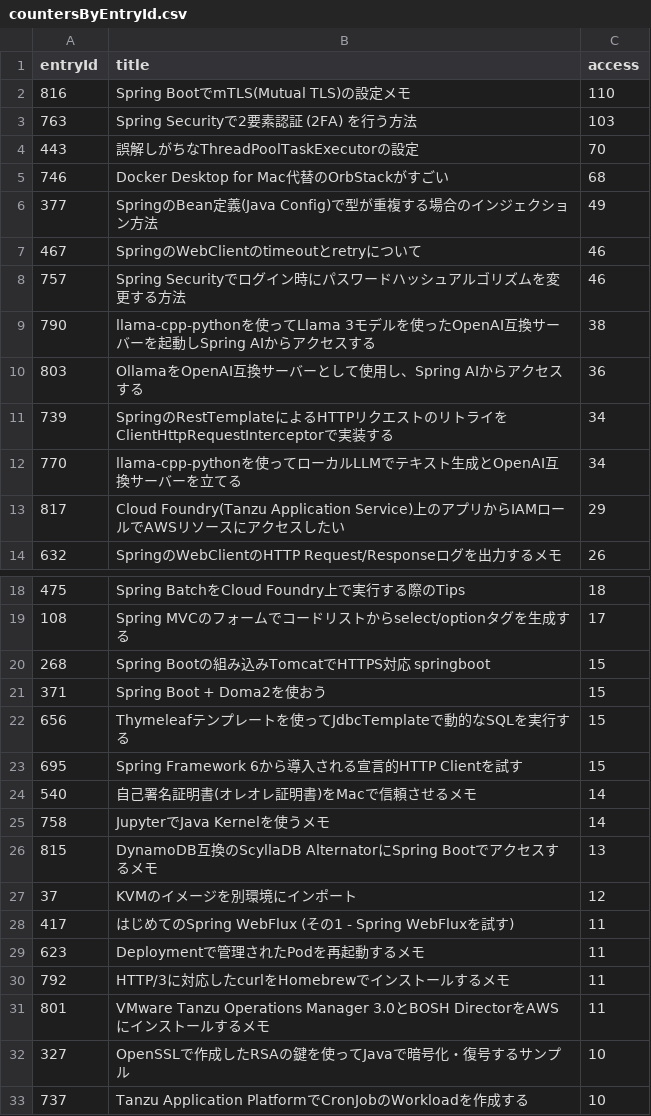
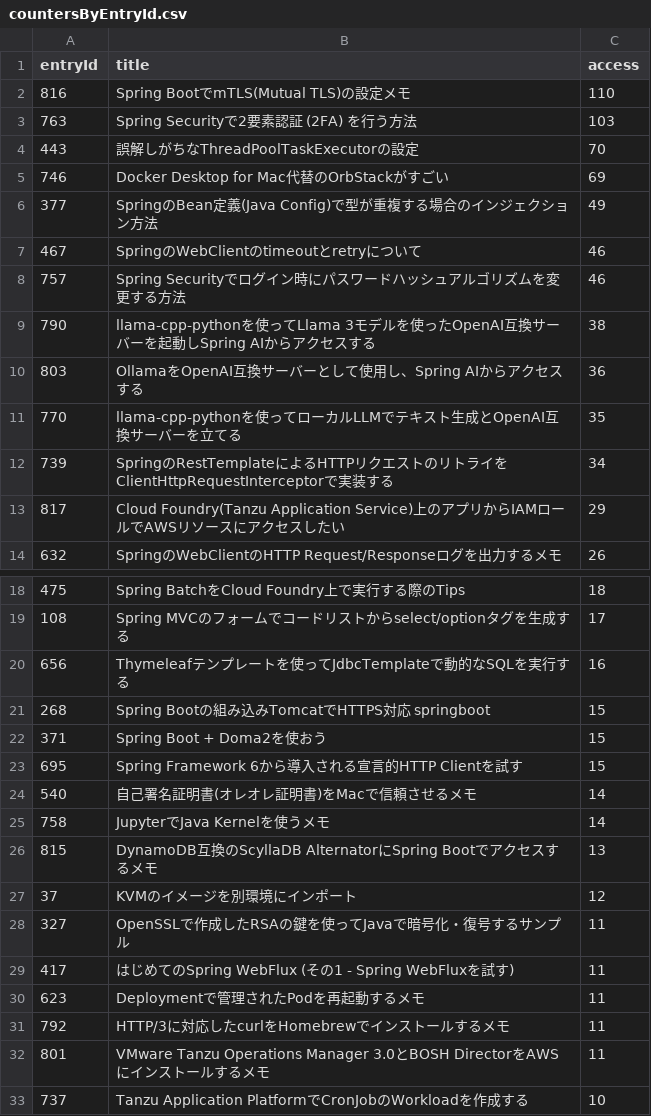
Before and after one commit to categolj/access-report, a CSV file: 2024-08-26_2024-09-01/countersByEntryId.csv, drawn as a sheet; only a part is shown, gaps mark what is left out.

```diff
--- a/2024-08-26_2024-09-01/countersByEntryId.csv
+++ b/2024-08-26_2024-09-01/countersByEntryId.csv
@@ -4,3 +4,3 @@ entryId,title,access
 443,誤解しがちなThreadPoolTaskExecutorの設定,70
-746,Docker Desktop for Mac代替のOrbStackがすごい,68
+746,Docker Desktop for Mac代替のOrbStackがすごい,69
 377,SpringのBean定義(Java Config)で型が重複する場合のインジェクション方法,49
@@ -10,4 +10,4 @@ entryId,title,access
 803,OllamaをOpenAI互換サーバーとして使用し、Spring AIからアクセスする,36
+770,llama-cpp-pythonを使ってローカルLLMでテキスト生成とOpenAI互換サーバーを立てる,35
 739,SpringのRestTemplateによるHTTPリクエストのリトライをClientHttpRequestInterceptorで実装する,34
-770,llama-cpp-pythonを使ってローカルLLMでテキスト生成とOpenAI互換サーバーを立てる,34
 817,Cloud Foundry(Tanzu Application Service)上のアプリからIAMロールでAWSリソースにアクセスしたい,29
@@ -19,5 +19,5 @@ entryId,title,access
 108,Spring MVCのフォームでコードリストからselect/optionタグを生成する,17
+656,Thymeleafテンプレートを使ってJdbcTemplateで動的なSQLを実行する,16
 268,Spring Bootの組み込みTomcatでHTTPS対応 springboot,15
 371,Spring Boot + Doma2を使おう,15
-656,Thymeleafテンプレートを使ってJdbcTemplateで動的なSQLを実行する,15
 695,Spring Framework 6から導入される宣言的HTTP Clientを試す,15
@@ -27,2 +27,3 @@ entryId,title,access
 37,KVMのイメージを別環境にインポート,12
+327,OpenSSLで作成したRSAの鍵を使ってJavaで暗号化・復号するサンプル,11
 417,はじめてのSpring WebFlux (その1 - Spring WebFluxを試す),11
@@ -31,3 +32,2 @@ entryId,title,access
 801,VMware Tanzu Operations Manager 3.0とBOSH DirectorをAWSにインストールするメモ,11
-327,OpenSSLで作成したRSAの鍵を使ってJavaで暗号化・復号するサンプル,10
 737,Tanzu Application PlatformでCronJobのWorkloadを作成する,10
```
